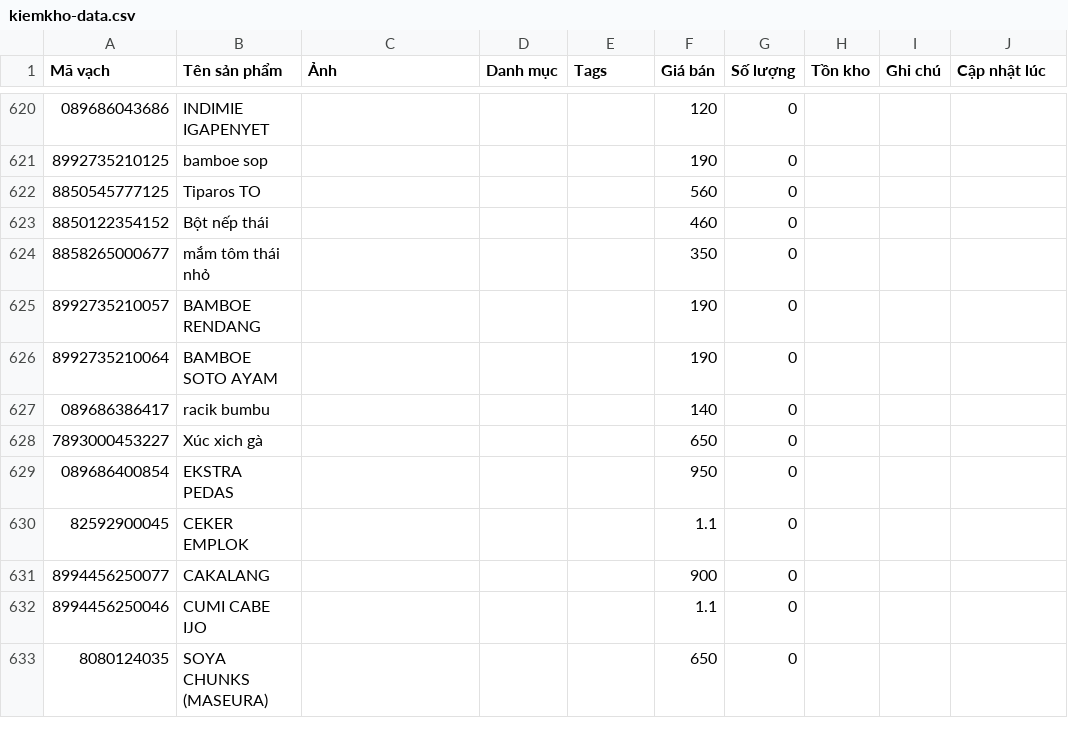
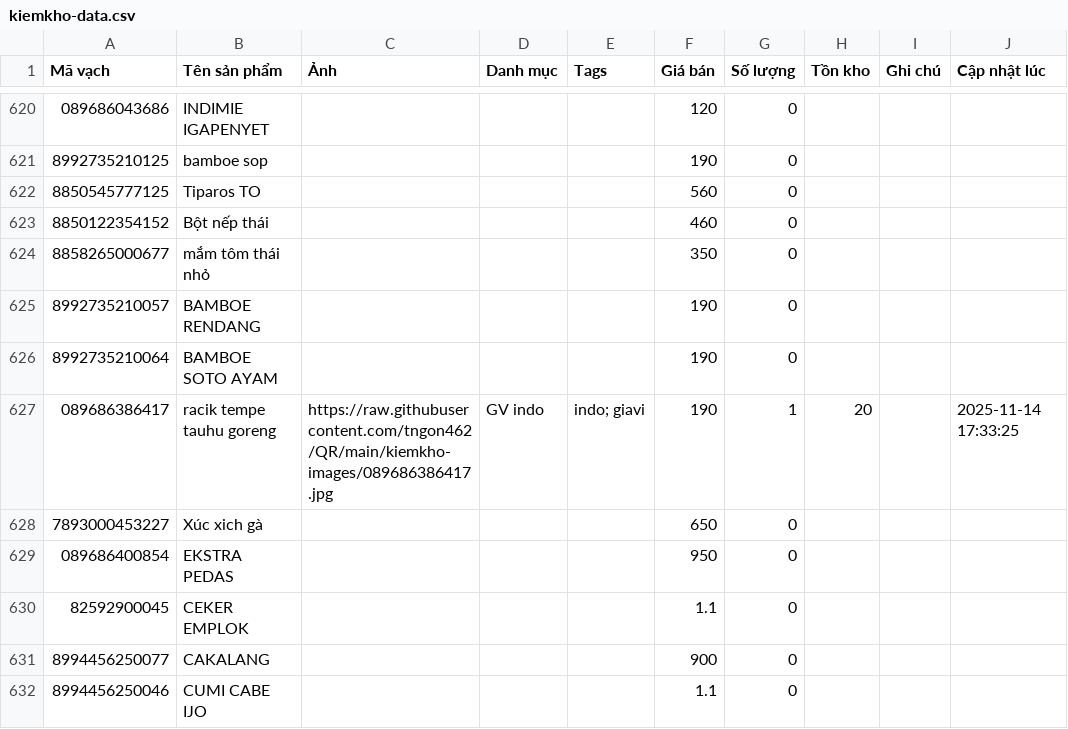
Before and after one commit to tngon462/QR, a CSV file: kiemkho-data.csv, drawn as a sheet; only a part is shown, gaps mark what is left out; the shorter side is filled out with more unchanged rows; the diff names each change by its address in the sheet, - before the commit and + after, or states it on an @@ line.

Commit message:
Update inventory CSV from kiemkho app

```diff
--- a/kiemkho-data.csv
+++ b/kiemkho-data.csv
-B627 (Tên sản phẩm): racik bumbu
+B627 (Tên sản phẩm): racik tempe tauhu goreng
-C627 (Ảnh): (empty)
+C627 (Ảnh): https://raw.githubusercontent.com/tngon462/QR/main/kiemkho-images/089686386417.jpg
-D627 (Danh mục): (empty)
+D627 (Danh mục): GV indo
-E627 (Tags): (empty)
+E627 (Tags): indo; giavi
-F627 (Giá bán): 140
+F627 (Giá bán): 190
-G627 (Số lượng): 0
+G627 (Số lượng): 1
-H627 (Tồn kho): (empty)
+H627 (Tồn kho): 20
-J627 (Cập nhật lúc): (empty)
+J627 (Cập nhật lúc): 2025-11-14 17:33:25
```
